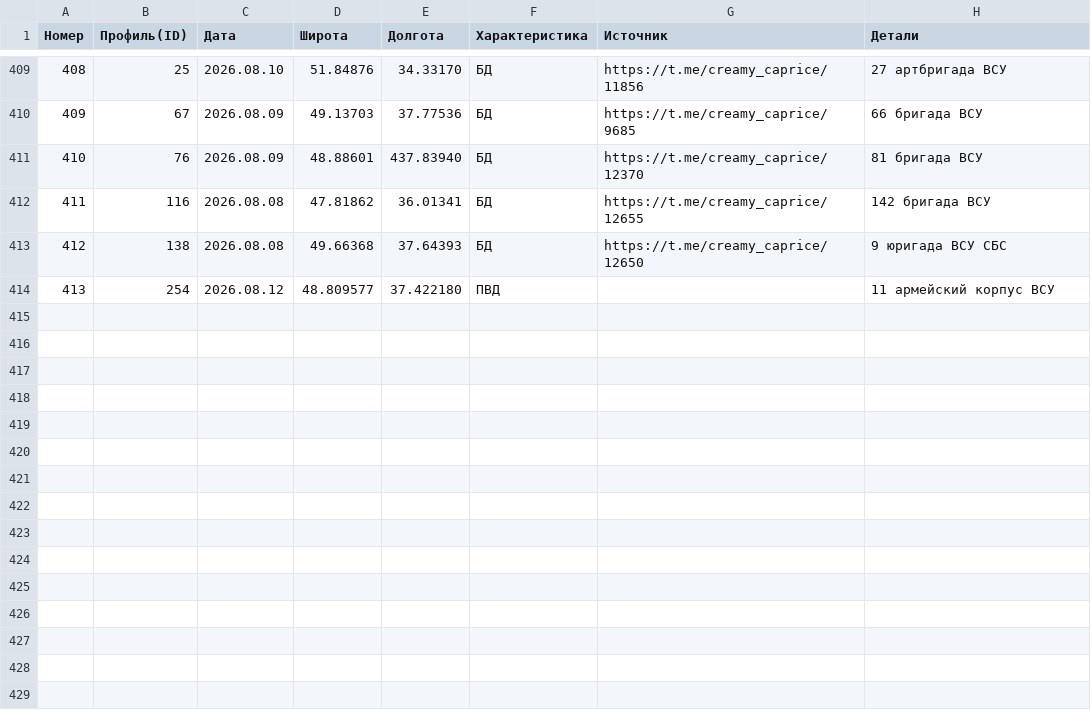
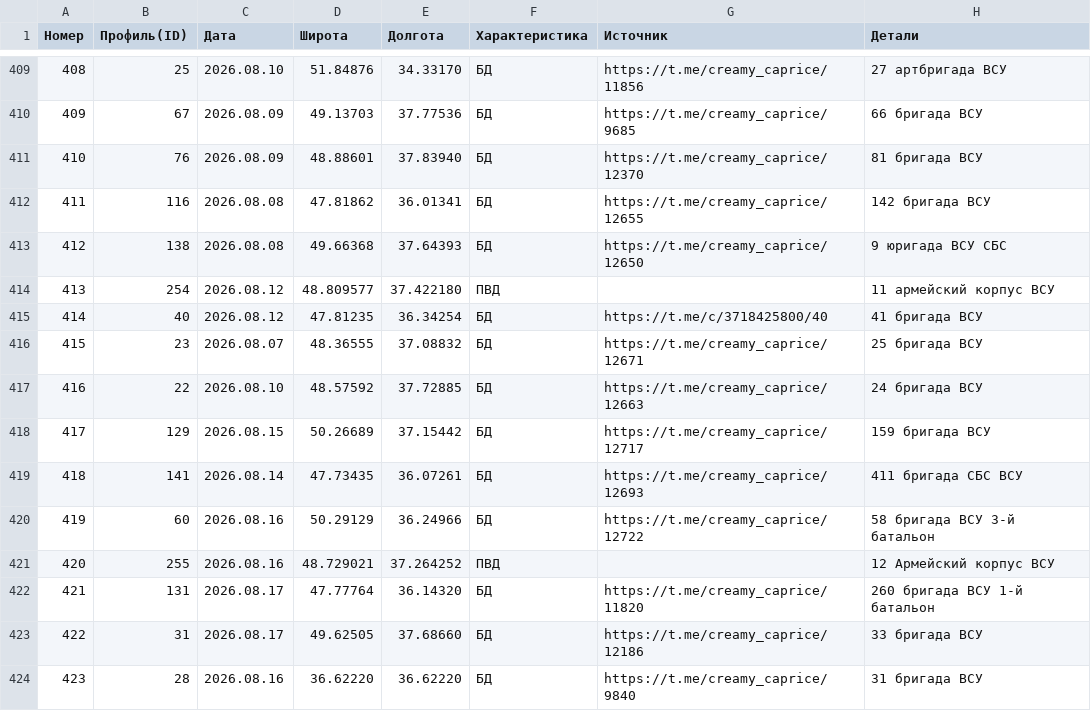
Before and after one commit to creamy-caprice/dataviewer, a CSV file: kml/Geolocations/UnitsUA.csv, drawn as a sheet; only a part is shown, gaps mark what is left out.

Commit message:
Add files via upload

```diff
--- a/kml/Geolocations/UnitsUA.csv
+++ b/kml/Geolocations/UnitsUA.csv
@@ -410,3 +410,3 @@
 409,67,2026.08.09,49.13703,37.77536,БД,https://t.me/creamy_caprice/9685,66 бригада ВСУ
-410,76,2026.08.09,48.88601,437.83940,БД,https://t.me/creamy_caprice/12370,81 бригада ВСУ
+410,76,2026.08.09,48.88601,37.83940,БД,https://t.me/creamy_caprice/12370,81 бригада ВСУ
 411,116,2026.08.08,47.81862,36.01341,БД,https://t.me/creamy_caprice/12655,142 бригада ВСУ
@@ -414 +414,11 @@
 413,254,2026.08.12,48.809577,37.422180,ПВД,,11 армейский корпус ВСУ
+414,40,2026.08.12,47.81235,36.34254,БД,https://t.me/c/3718425800/40,41 бригада ВСУ
+415,23,2026.08.07,48.36555,37.08832,БД,https://t.me/creamy_caprice/12671,25 бригада ВСУ
+416,22,2026.08.10,48.57592,37.72885,БД,https://t.me/creamy_caprice/12663,24 бригада ВСУ
+417,129,2026.08.15,50.26689,37.15442,БД,https://t.me/creamy_caprice/12717,159 бригада ВСУ
+418,141,2026.08.14,47.73435,36.07261,БД,https://t.me/creamy_caprice/12693,411 бригада СБС ВСУ
+419,60,2026.08.16,50.29129,36.24966,БД,https://t.me/creamy_caprice/12722,58 бригада ВСУ 3-й батальон
+420,255,2026.08.16,48.729021,37.264252,ПВД,,12 Армейский корпус ВСУ
+421,131,2026.08.17,47.77764,36.14320,БД,https://t.me/creamy_caprice/11820,260 бригада ВСУ 1-й батальон
+422,31,2026.08.17,49.62505,37.68660,БД,https://t.me/creamy_caprice/12186,33 бригада ВСУ
+423,28,2026.08.16,36.62220,36.62220,БД,https://t.me/creamy_caprice/9840,31 бригада ВСУ
```
